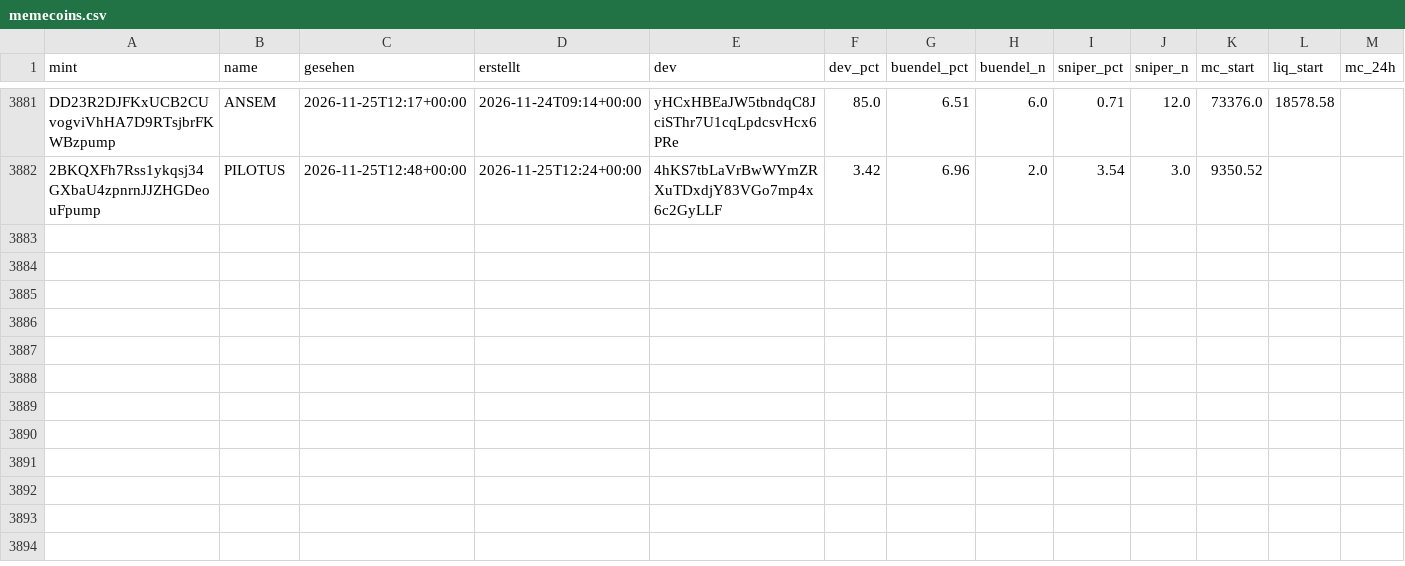
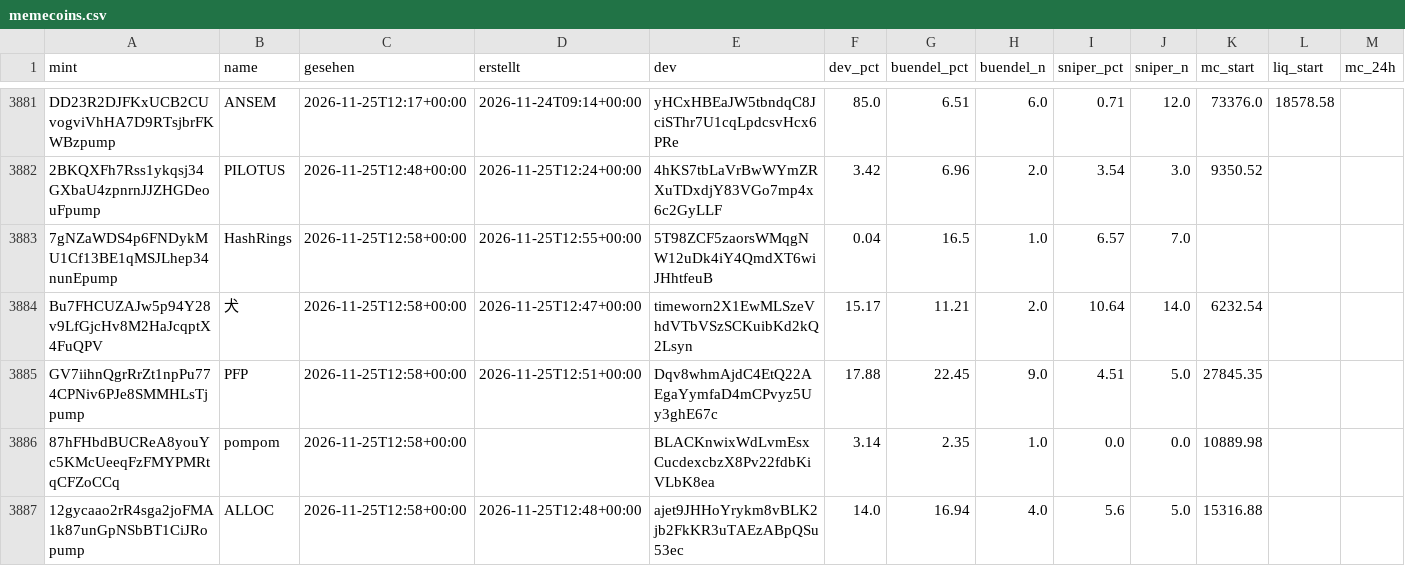
Before and after one commit to tobzwil89/insider, a CSV file: daten/wale/memecoins.csv, drawn as a sheet; only a part is shown, gaps mark what is left out; rows hold the shown columns only; the diff names each change by its address in the sheet, - before the commit and + after, or states it on an @@ line.

```diff
--- a/daten/wale/memecoins.csv
+++ b/daten/wale/memecoins.csv
+row 3883: 7gNZaWDS4p6FNDykMU1Cf13BE1qMSJLhep34nunEpump | HashRings | 2026-11-25T12:58+00:00 | 2026-11-25T12:55+00:00 | 5T98ZCF5zaorsWMqgNW12uDk4iY4QmdXT6wiJHhtfeuB | 0.04 | 16.5 | 1.0 | 6.57 | 7.0
+row 3884: Bu7FHCUZAJw5p94Y28v9LfGjcHv8M2HaJcqptX4FuQPV | 犬 | 2026-11-25T12:58+00:00 | 2026-11-25T12:47+00:00 | timeworn2X1EwMLSzeVhdVTbVSzSCKuibKd2kQ2Lsyn | 15.17 | 11.21 | 2.0 | 10.64 | 14.0 | 6232.54
+row 3885: GV7iihnQgrRrZt1npPu774CPNiv6PJe8SMMHLsTjpump | PFP | 2026-11-25T12:58+00:00 | 2026-11-25T12:51+00:00 | Dqv8whmAjdC4EtQ22AEgaYymfaD4mCPvyz5Uy3ghE67c | 17.88 | 22.45 | 9.0 | 4.51 | 5.0 | 27845.35
+row 3886: 87hFHbdBUCReA8youYc5KMcUeeqFzFMYPMRtqCFZoCCq | pompom | 2026-11-25T12:58+00:00 |  | BLACKnwixWdLvmEsxCucdexcbzX8Pv22fdbKiVLbK8ea | 3.14 | 2.35 | 1.0 | 0.0 | 0.0 | 10889.98
+row 3887: 12gycaao2rR4sga2joFMA1k87unGpNSbBT1CiJRopump | ALLOC | 2026-11-25T12:58+00:00 | 2026-11-25T12:48+00:00 | ajet9JHHoYrykm8vBLK2jb2FkKR3uTAEzABpQSu53ec | 14.0 | 16.94 | 4.0 | 5.6 | 5.0 | 15316.88
```
Also changed, not shown: daten/wale/tagesfluss.csv, 2 other files.
